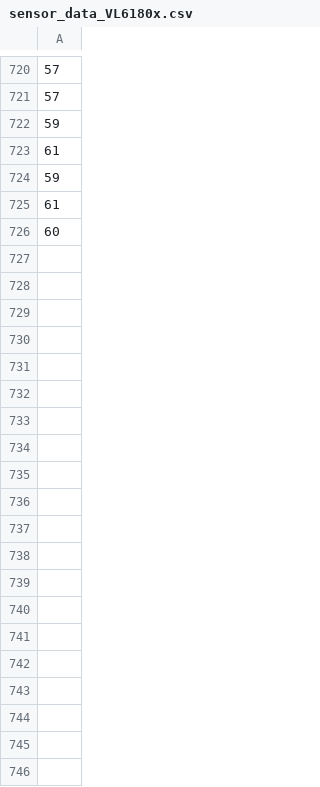
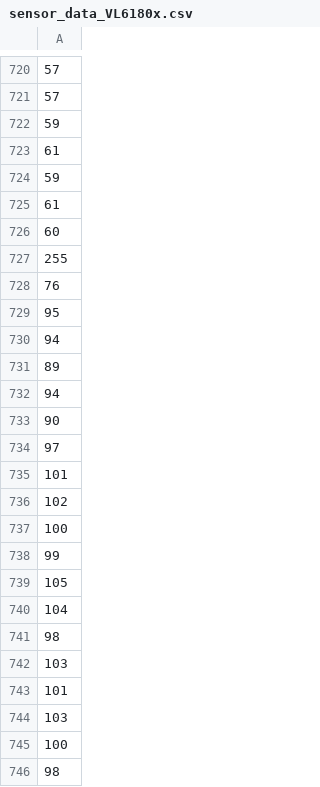
Before and after one commit to isak148/Bachelor_HVL, a CSV file: sensor_data_VL6180x.csv, drawn as a sheet; only a part is shown, gaps mark what is left out; the diff covers the shown part only; the diff names each change by its address in the sheet, - before the commit and + after, or states it on an @@ line.

```diff
--- a/sensor_data_VL6180x.csv
+++ b/sensor_data_VL6180x.csv
+row 727: 255
+row 728: 76
+row 729: 95
+row 730: 94
+row 731: 89
+row 732: 94
+row 733: 90
+row 734: 97
+row 735: 101
+row 736: 102
+row 737: 100
+row 738: 99
+row 739: 105
+row 740: 104
+row 741: 98
+row 742: 103
+row 743: 101
+row 744: 103
+row 745: 100
+row 746: 98
```
Also changed, not shown: 132 added rows elsewhere in this file, 3 other files.
